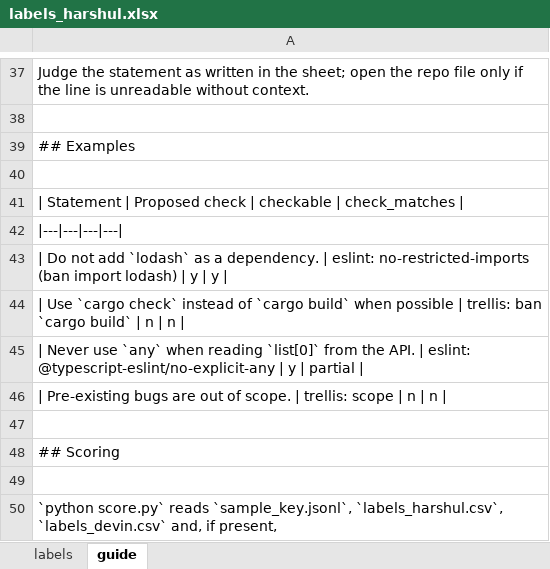
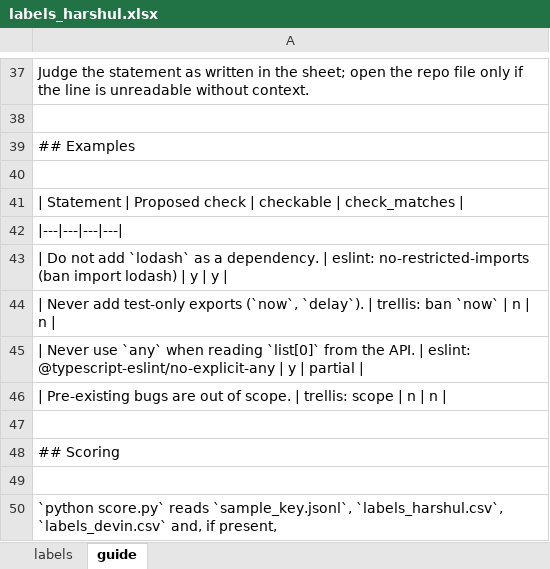
Before and after one commit to ReviewDebtZero/rd0-trellis, an Excel workbook: research/annotation/labels_harshul.xlsx, sheet guide, drawn as a sheet; only a part is shown, gaps mark what is left out; values as stored, in another font and other column widths than the file's, no borders; the diff names each change by its address in the sheet, - before the commit and + after, or states it on an @@ line.

```diff
--- a/research/annotation/labels_harshul.xlsx (sheet guide)
+++ b/research/annotation/labels_harshul.xlsx (sheet guide)
-A44: | Use `cargo check` instead of `cargo build` when possible | trellis: ban `cargo build` | n…
+A44: | Never add test-only exports (`now`, `delay`). | trellis: ban `now` | n…
```
Also changed, not shown: 1 other file.
